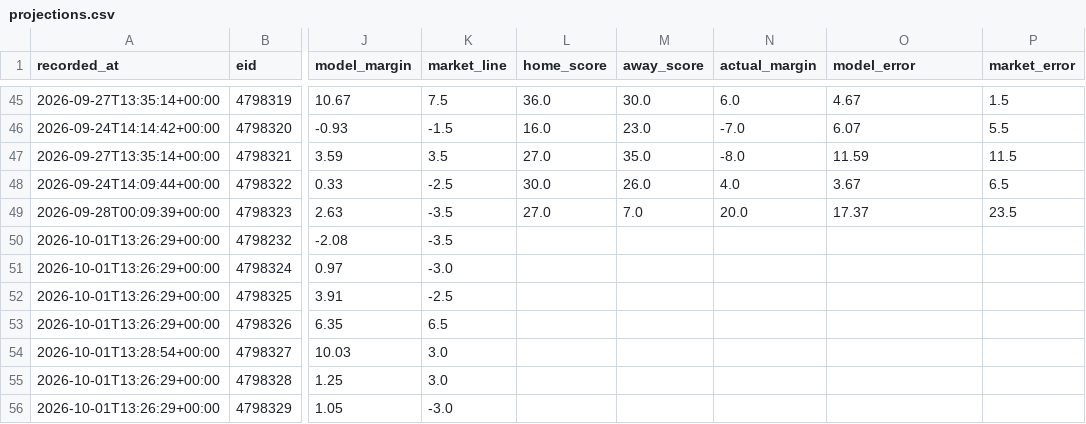
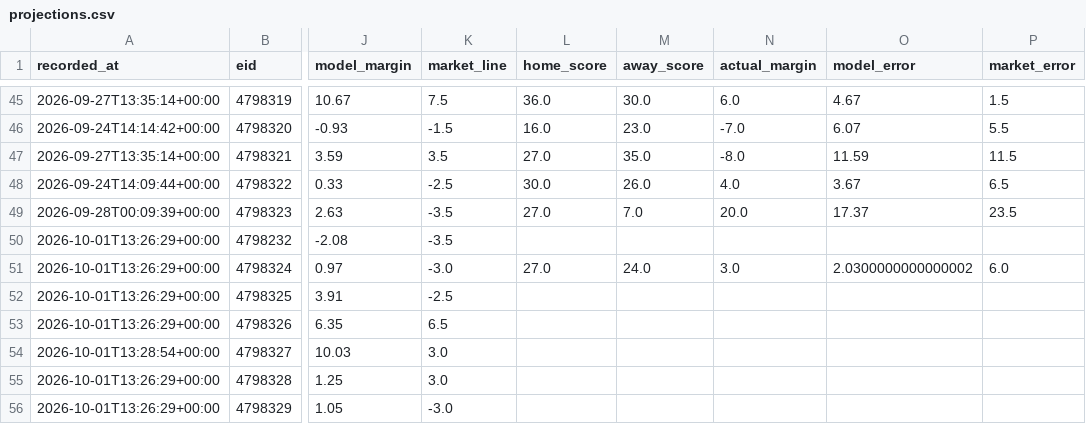
Before and after one commit to locodelamatacoco/sports-app1.1, a CSV file: model/output/projections.csv, drawn as a sheet; only a part is shown, gaps mark what is left out; the diff names each change by its address in the sheet, - before the commit and + after, or states it on an @@ line.

```diff
--- a/model/output/projections.csv
+++ b/model/output/projections.csv
-L51 (home_score): (empty)
+L51 (home_score): 27.0
-M51 (away_score): (empty)
+M51 (away_score): 24.0
-N51 (actual_margin): (empty)
+N51 (actual_margin): 3.0
-O51 (model_error): (empty)
+O51 (model_error): 2.0300000000000002
-P51 (market_error): (empty)
+P51 (market_error): 6.0
```
Also changed, not shown: model/output/ledger.csv.
